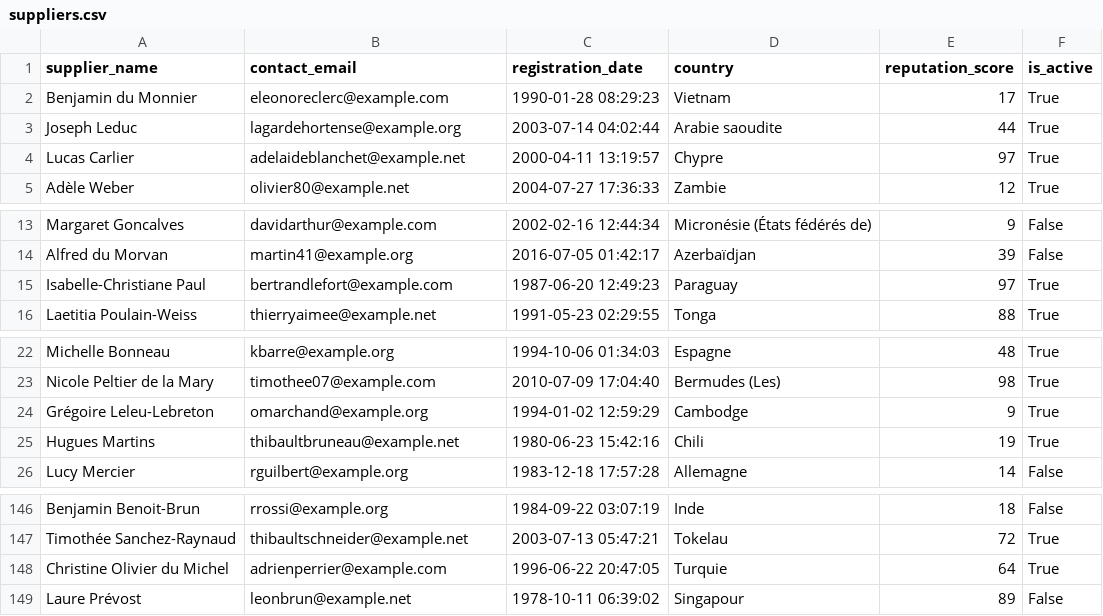
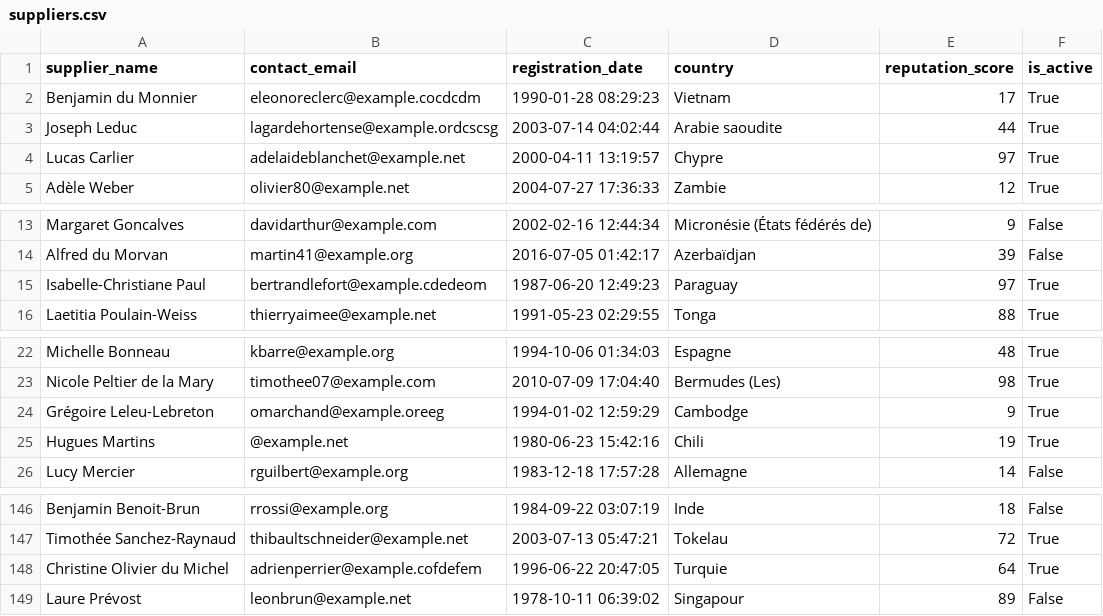
Before and after one commit to Velkasi/Integration_TP, a CSV file: TP_Generation_Donnee_Synthetique/suppliers.csv, drawn as a sheet; only a part is shown, gaps mark what is left out.

```diff
--- a/TP_Generation_Donnee_Synthetique/suppliers.csv
+++ b/TP_Generation_Donnee_Synthetique/suppliers.csv
@@ -1,4 +1,4 @@
 supplier_name,contact_email,registration_date,country,reputation_score,is_active
-Benjamin du Monnier,eleonoreclerc@example.com,1990-01-28 08:29:23,Vietnam,17,True
-Joseph Leduc,lagardehortense@example.org,2003-07-14 04:02:44,Arabie saoudite,44,True
+Benjamin du Monnier,eleonoreclerc@example.cocdcdm,1990-01-28 08:29:23,Vietnam,17,True
+Joseph Leduc,lagardehortense@example.ordcscsg,2003-07-14 04:02:44,Arabie saoudite,44,True
 Lucas Carlier,adelaideblanchet@example.net,2000-04-11 13:19:57,Chypre,97,True
@@ -14,3 +14,3 @@ Margaret Goncalves,davidarthur@example.com,2002-02-16 12:44:34,Micronésie (Éta
 Alfred du Morvan,martin41@example.org,2016-07-05 01:42:17,Azerbaïdjan,39,False
-Isabelle-Christiane Paul,bertrandlefort@example.com,1987-06-20 12:49:23,Paraguay,97,True
+Isabelle-Christiane Paul,bertrandlefort@example.cdedeom,1987-06-20 12:49:23,Paraguay,97,True
 Laetitia Poulain-Weiss,thierryaimee@example.net,1991-05-23 02:29:55,Tonga,88,True
@@ -23,4 +23,4 @@ Michelle Bonneau,kbarre@example.org,1994-10-06 01:34:03,Espagne,48,True
 Nicole Peltier de la Mary,timothee07@example.com,2010-07-09 17:04:40,Bermudes (Les),98,True
-Grégoire Leleu-Lebreton,omarchand@example.org,1994-01-02 12:59:29,Cambodge,9,True
-Hugues Martins,thibaultbruneau@example.net,1980-06-23 15:42:16,Chili,19,True
+Grégoire Leleu-Lebreton,omarchand@example.oreeg,1994-01-02 12:59:29,Cambodge,9,True
+Hugues Martins,@example.net,1980-06-23 15:42:16,Chili,19,True
 Lucy Mercier,rguilbert@example.org,1983-12-18 17:57:28,Allemagne,14,False
@@ -147,3 +147,3 @@ Benjamin Benoit-Brun,rrossi@example.org,1984-09-22 03:07:19,Inde,18,False
 Timothée Sanchez-Raynaud,thibaultschneider@example.net,2003-07-13 05:47:21,Tokelau,72,True
-Christine Olivier du Michel,adrienperrier@example.com,1996-06-22 20:47:05,Turquie,64,True
+Christine Olivier du Michel,adrienperrier@example.cofdefem,1996-06-22 20:47:05,Turquie,64,True
 Laure Prévost,leonbrun@example.net,1978-10-11 06:39:02,Singapour,89,False
```
Also changed, not shown: 1 other file.
